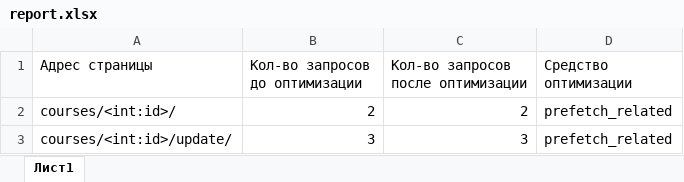
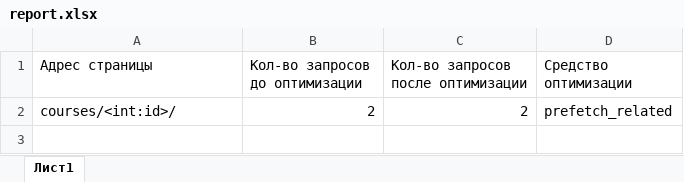
Before and after one commit to AlexandrBorovkov/otus_homework_django, an Excel workbook: report.xlsx, sheet Лист1, drawn as a sheet; values as stored, in another font and other column widths than the file's, no borders; the diff names each change by its address in the sheet, - before the commit and + after, or states it on an @@ line.

Commit message:
Добавил prefetch_related в CourseView

```diff
--- a/report.xlsx (sheet Лист1)
+++ b/report.xlsx (sheet Лист1)
-row 3: courses/<int:id>/update/ | 3 | 3 | prefetch_related
```
Also changed, not shown: 1 other file.
